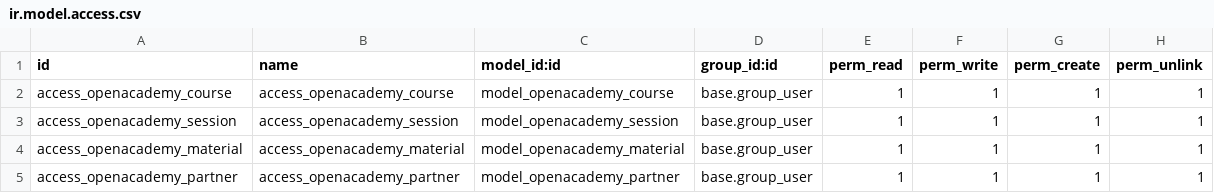
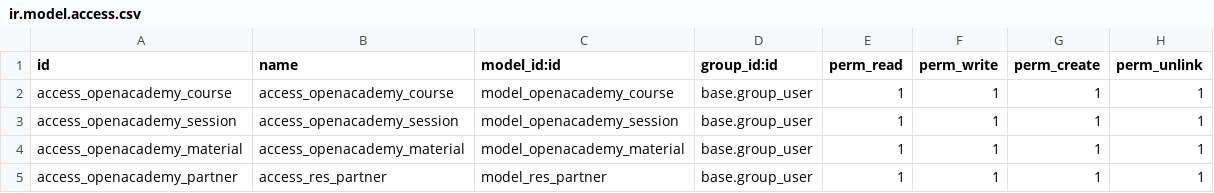
Before and after one commit to alan196/curso-tecmur, a CSV file: openacademy/security/ir.model.access.csv, drawn as a sheet.

Commit message:
[FIX]Views vame $ model id in security file

```diff
--- a/openacademy/security/ir.model.access.csv
+++ b/openacademy/security/ir.model.access.csv
@@ -4,2 +4,2 @@ access_openacademy_session,access_openacademy_session,model_openacademy_session,
 access_openacademy_material,access_openacademy_material,model_openacademy_material,base.group_user,1,1,1,1
-access_openacademy_partner,access_openacademy_partner,model_openacademy_partner,base.group_user,1,1,1,1
+access_openacademy_partner,access_res_partner,model_res_partner,base.group_user,1,1,1,1
```
Also changed, not shown: 5 other files.
